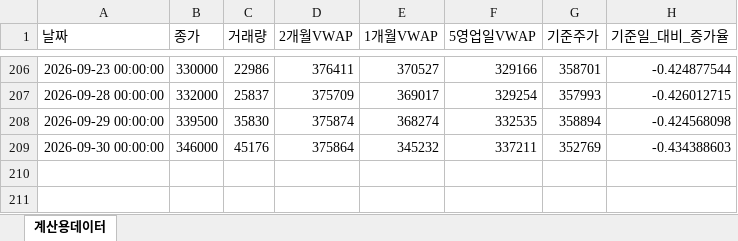
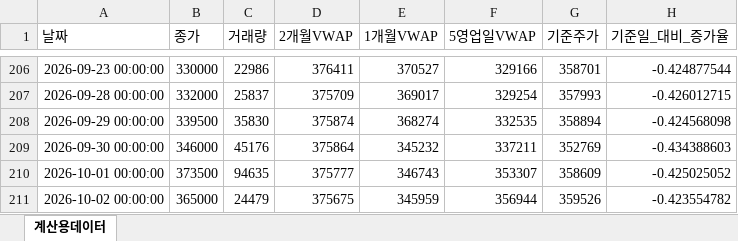
Before and after one commit to JohnLee86/reference_stockprice, an Excel workbook: data/삼성에피스홀딩스_일별_기준주가.xlsx, sheet 계산용데이터, drawn as a sheet; only a part is shown, gaps mark what is left out; values as stored, in another font and other column widths than the file's, no borders; the diff names each change by its address in the sheet, - before the commit and + after, or states it on an @@ line.

```diff
--- a/data/삼성에피스홀딩스_일별_기준주가.xlsx (sheet 계산용데이터)
+++ b/data/삼성에피스홀딩스_일별_기준주가.xlsx (sheet 계산용데이터)
+row 210: 2026-10-01 00:00:00 | 373500 | 94635 | 375777 | 346743 | 353307 | 358609 | -0.425025052
+row 211: 2026-10-02 00:00:00 | 365000 | 24479 | 375675 | 345959 | 356944 | 359526 | -0.423554782
```
Also changed, not shown: data/삼성SDI_일별_기준주가.xlsx, data/삼성바이오로직스_일별_기준주가.xlsx, 13 other files.
